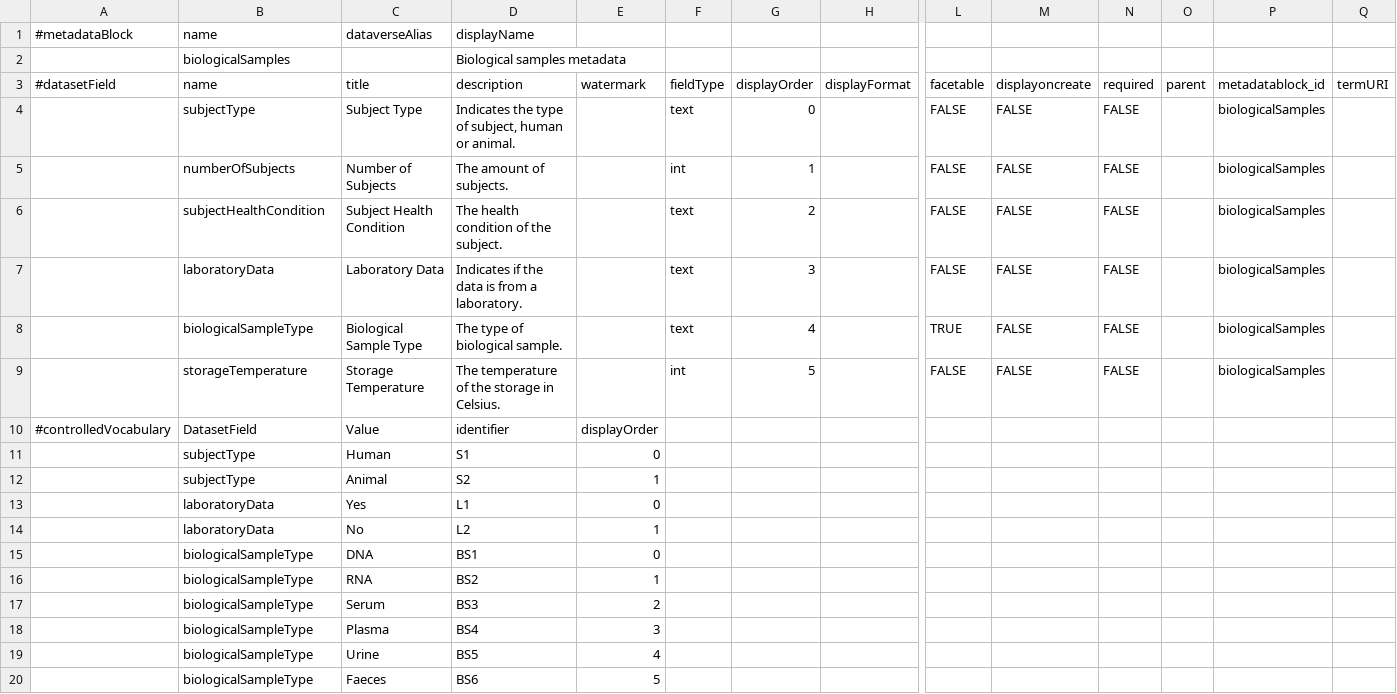
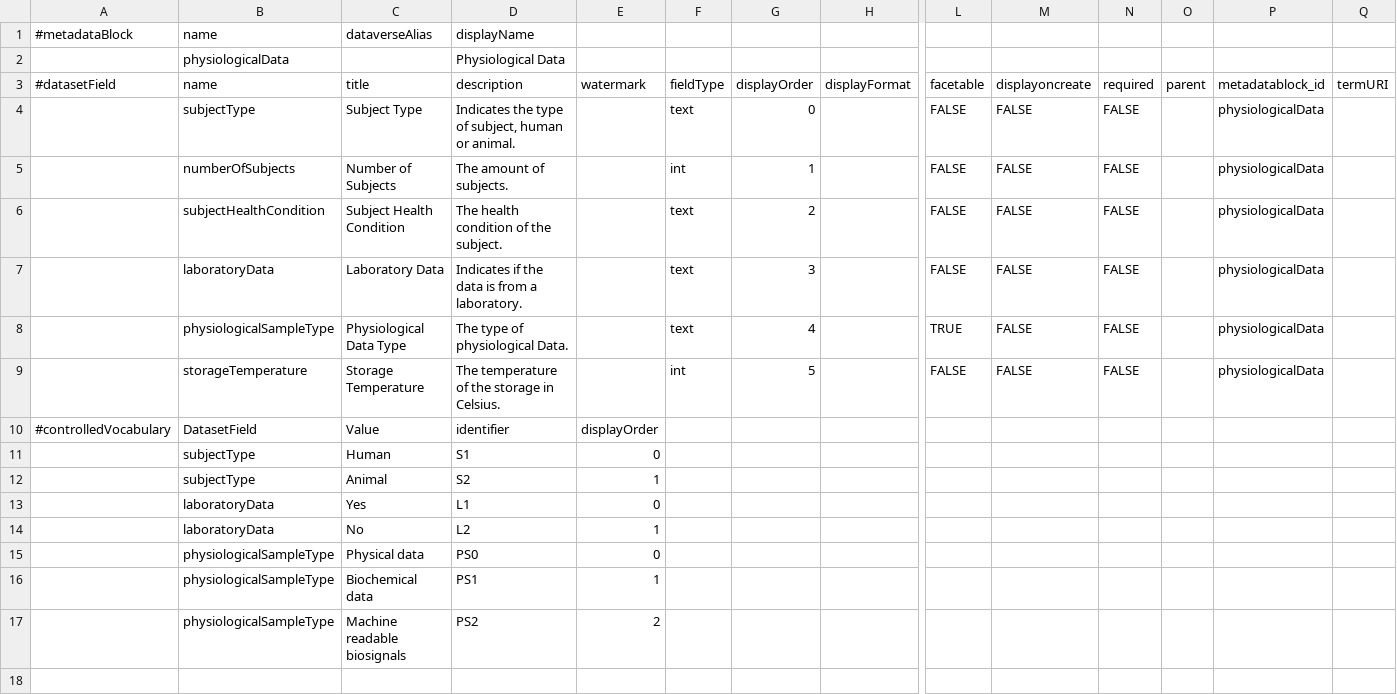
Before and after one commit to LauraHuisintveld/Medical-Metadata-Custom-blocks, a TSV file: physiologicalData.tsv, drawn as a sheet; only a part is shown, gaps mark what is left out; removed rows and columns are numbered as before the commit, all else as after; rows hold the shown columns only; the diff names each change by its address in the sheet, - before the commit and + after, or states it on an @@ line.

Commit message:
Update physiologicalData.tsv

```diff
--- a/physiologicalData.tsv
+++ b/physiologicalData.tsv
-row 2:  | biologicalSamples |  | Biological samples metadata
+row 2:  | physiologicalData |  | Physiological Data
-P4:P9 (metadatablock_id): biologicalSamples
+P4:P9 (metadatablock_id): physiologicalData
-B8 (name): biologicalSampleType
+B8 (name): physiologicalSampleType
-C8 (title): Biological Sample Type
+C8 (title): Physiological Data Type
-D8 (description): The type of biological sample.
+D8 (description): The type of physiological Data.
-row 15:  | biologicalSampleType | DNA | BS1 | 0
-row 16:  | biologicalSampleType | RNA | BS2 | 1
-row 17:  | biologicalSampleType | Serum | BS3 | 2
-row 18:  | biologicalSampleType | Plasma | BS4 | 3
-row 19:  | biologicalSampleType | Urine | BS5 | 4
-row 20:  | biologicalSampleType | Faeces | BS6 | 5
+row 15:  | physiologicalSampleType | Physical data | PS0 | 0
+row 16:  | physiologicalSampleType | Biochemical data | PS1 | 1
+row 17:  | physiologicalSampleType | Machine readable biosignals | PS2 | 2
```
